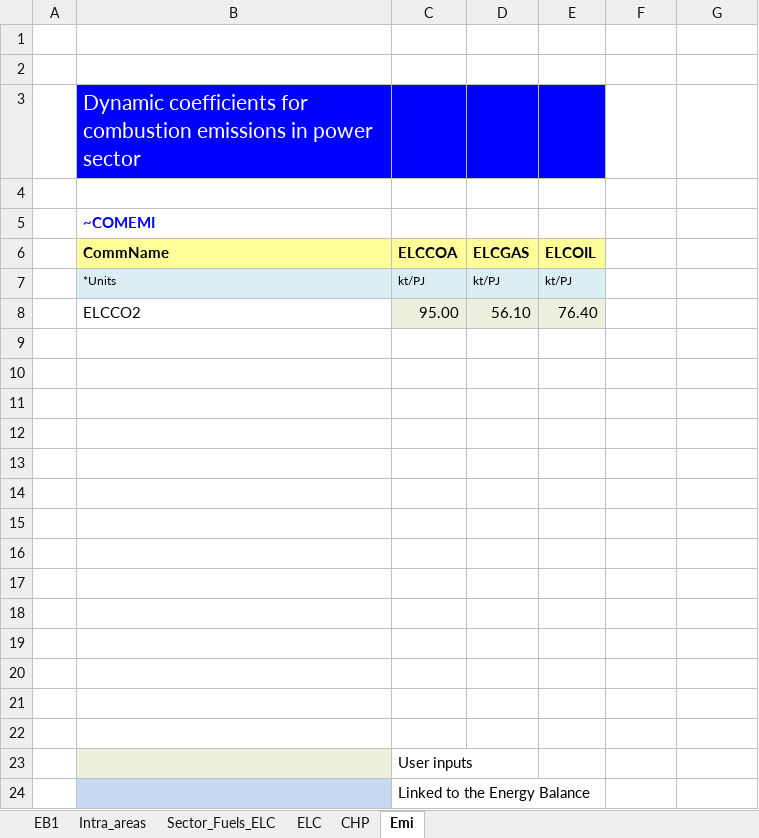
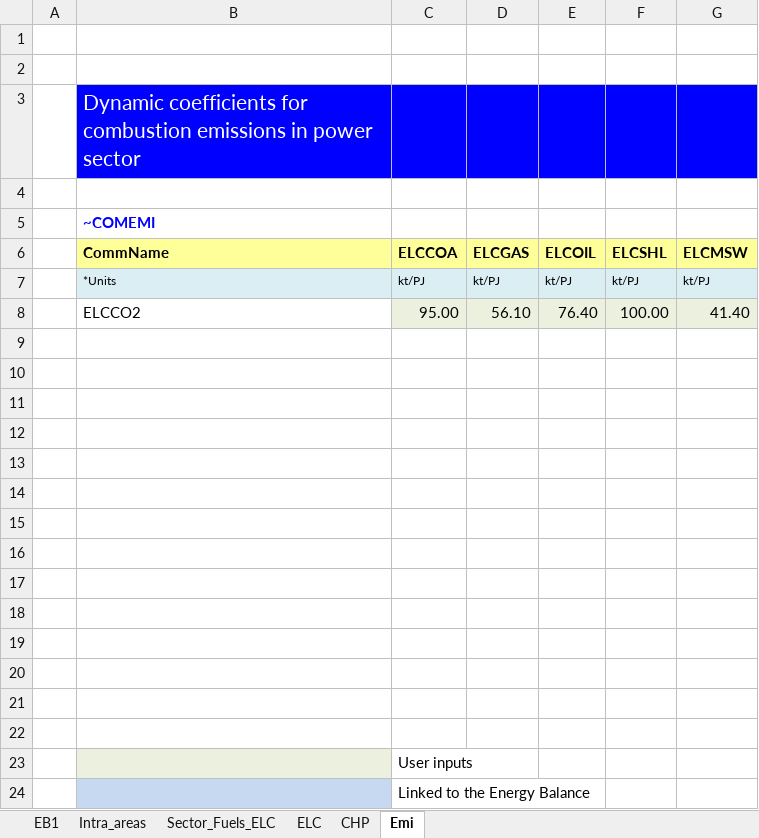
Before and after one commit to kraik98/ee-times, an Excel workbook: VT_EE_ELC_V01.xlsx, sheet Emi, drawn as a sheet; values as stored, in another font and other column widths than the file's, no borders; charts and pictures not drawn; the diff names each change by its address in the sheet, - before the commit and + after, or states it on an @@ line.

Commit message:
Adding Oil shale and municipal waste emission

```diff
--- a/VT_EE_ELC_V01.xlsx (sheet Emi)
+++ b/VT_EE_ELC_V01.xlsx (sheet Emi)
-F3:G3 fill: none
+F3:G3 fill: #0000FF
-F6: (empty)
+F6: ELCSHL
-F6:G6 fill: none
+F6:G6 fill: #FFFF99
-G6: (empty)
+G6: ELCMSW
-F7 (ELCSHL): (empty)
+F7 (ELCSHL): kt/PJ
-F7:G7 fill: none
+F7:G7 fill: #DBEEF4
-G7 (ELCMSW): (empty)
+G7 (ELCMSW): kt/PJ
-F8 (ELCSHL): (empty)
+F8 (ELCSHL): 100.00
-F8:G8 fill: none
+F8:G8 fill: #EBF1DE
-G8 (ELCMSW): (empty)
+G8 (ELCMSW): 41.40
```
